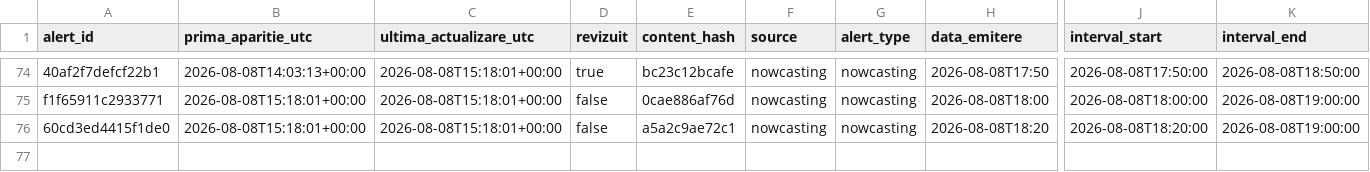
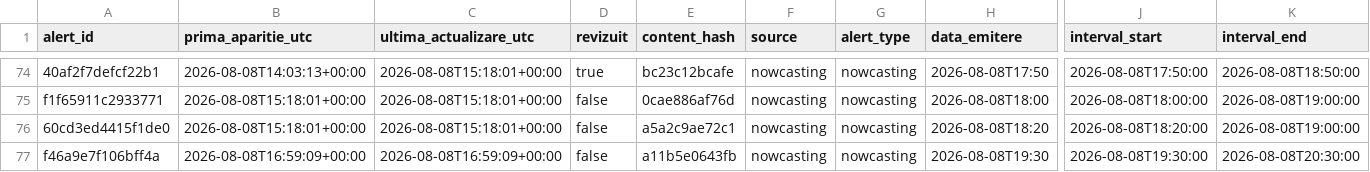
Before and after one commit to mariusbudileanu/date-meteo, a CSV file: public/istoric/2026/2026-08.csv, drawn as a sheet; only a part is shown, gaps mark what is left out; rows hold the shown columns only; the diff names each change by its address in the sheet, - before the commit and + after, or states it on an @@ line.

```diff
--- a/public/istoric/2026/2026-08.csv
+++ b/public/istoric/2026/2026-08.csv
+row 77: f46a9e7f106bff4a | 2026-08-08T16:59:09+00:00 | 2026-08-08T16:59:09+00:00 | false | a11b5e0643fb | nowcasting | nowcasting | 2026-08-08T19:30 | 2026-08-08T19:30:00 | 2026-08-08T20:30:00
```
Also changed, not shown: public/istoric/nowcasting/2026-08.csv, 15 other files.
